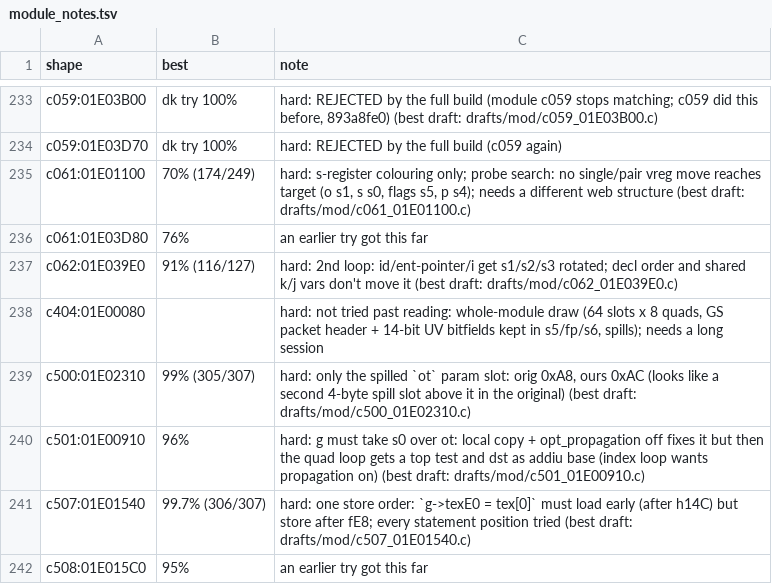
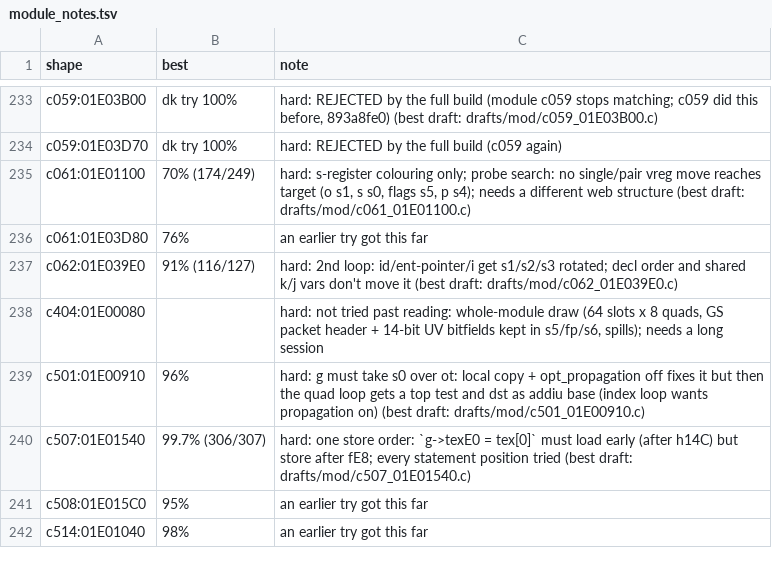
Before and after one commit to kira-502/dotr-decomp, a TSV file: config/module_notes.tsv, drawn as a sheet; only a part is shown, gaps mark what is left out; the shorter side is filled out with more unchanged rows.

```diff
--- a/config/module_notes.tsv
+++ b/config/module_notes.tsv
@@ -238,3 +238,2 @@ c062:01E039E0	91% (116/127)	hard: 2nd loop: id/ent-pointer/i get s1/s2/s3 rotate
 c404:01E00080		hard: not tried past reading: whole-module draw (64 slots x 8 quads, GS packet header + 14-bit UV bitfields kept in s5/fp/s6, spills); needs a long session
-c500:01E02310	99% (305/307)	hard: only the spilled `ot` param slot: orig 0xA8, ours 0xAC (looks like a second 4-byte spill slot above it in the original) (best draft: drafts/mod/c500_01E02310.c)
 c501:01E00910	96%	hard: g must take s0 over ot: local copy + opt_propagation off fixes it but then the quad loop gets a top test and dst as addiu base (index loop wants propagation on) (best draft: drafts/mod/c501_01E00910.c)
```
Also changed, not shown: 2 other files.
